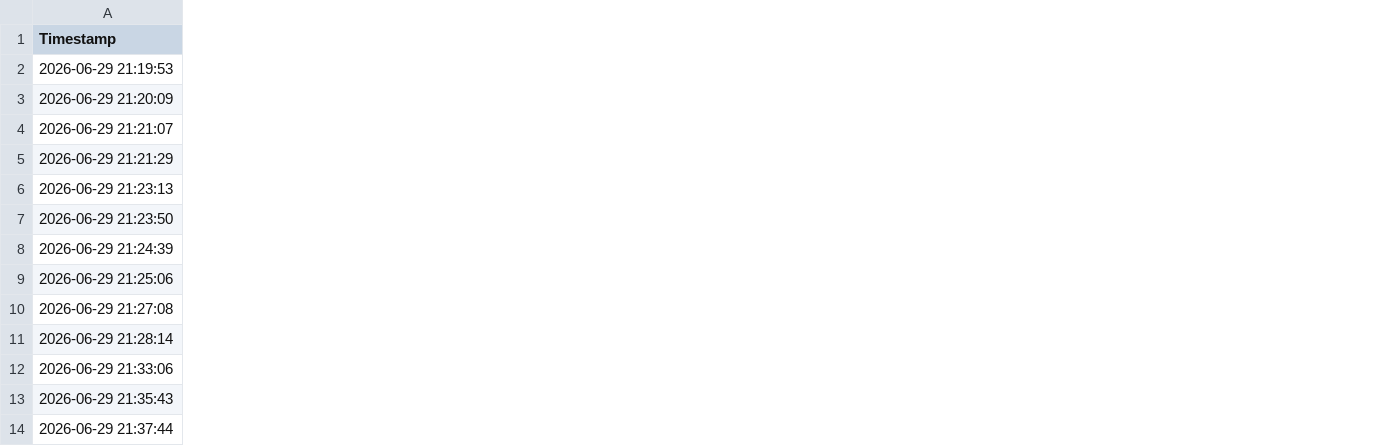
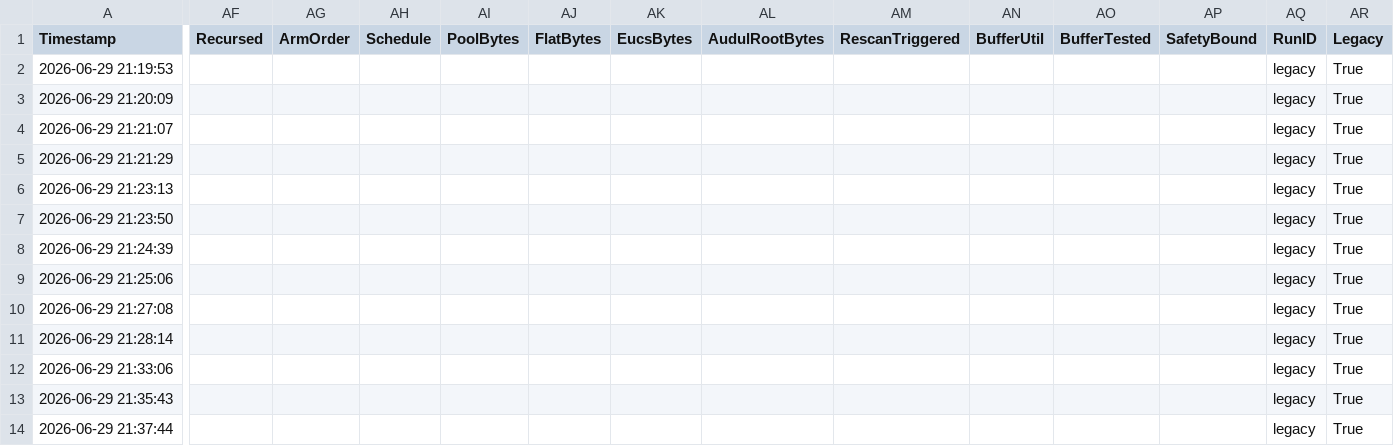
Before and after one commit to tran-minh-thai/incremental-hausp-mining, a CSV file: analysis_out/paper/standardized/exp5_all_trials.csv, drawn as a sheet; only a part is shown, gaps mark what is left out; the diff covers the shown part only; the diff names each change by its address in the sheet, - before the commit and + after, or states it on an @@ line.

Commit message:
Analysis pipeline for the 2026-09 campaign: merged loaders, generated tables, input gate, dataset manifest
- analysis/common.py: reads both CSV generations (provenance lines skipped),
  merges legacy and re-run rows per measurement condition and refuses runs
  with different arm sets; legacy HAUSP-UB candidate counts come only from a
  counts re-run overlay, never from the column-sum formula.
- analysis/verify_count_identity.py: legacy/new counting identities; the
  column-sum formula is refuted on the LEVIATHAN+SIGN probe (node-level
  Layer-3 prunes are not separable in legacy files); the corrected identity
  with the new PrunedL3Node column holds on all 30 cells.
- analysis/build_latex_tables.py: 13 tables with a source line each, bold
  best per group, 3 significant figures, thresholds from --dump-config,
  dataset characteristics from analysis/dataset_stats.py; copies written to
  the manuscript's tables directory. analysis/check_inputs.py gates that
  every table is \input (with fault-injection self-test).
- analysis/memprobe_report.py for the FIFA K=100 memory attribution.
- HAUSP_UB: PrunedL3Node column; Pre_HUSPM_adapt: BufferTested column;
  RunMeta counts only tracked changes as dirty.
- datasets/MANIFEST.sha256 and scripts/fetch_datasets.sh; SPMF_Converter
  header documents which files match the per-file-seeded release.
- scripts/run_2026-09.sh: re-entrant runbook (r1c r2 r3 r4 r5 r6).
- results-2026-09/exp1_probe: the count-identity probe run.

```diff
--- a/analysis_out/paper/standardized/exp5_all_trials.csv
+++ b/analysis_out/paper/standardized/exp5_all_trials.csv
+column AF (Recursed), empty
+column AG (ArmOrder), empty
+column AH (Schedule), empty
+column AI (PoolBytes), empty
+column AJ (FlatBytes), empty
+column AK (EucsBytes), empty
+column AL (AudulRootBytes), empty
+column AM (RescanTriggered), empty
+column AN (BufferUtil), empty
+column AO (BufferTested), empty
+column AP (SafetyBound), empty
+column AQ (RunID), rows 2-14: all legacy
+column AR (Legacy), rows 2-14: all True
```
Also changed, not shown: 4 added columns elsewhere in this file, analysis_out/paper/standardized/exp6_all_trials.csv, 56 other files.
